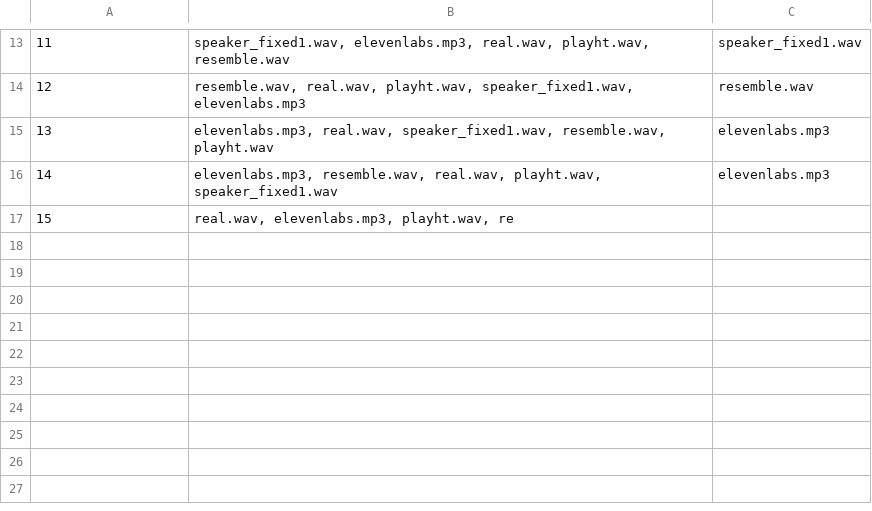
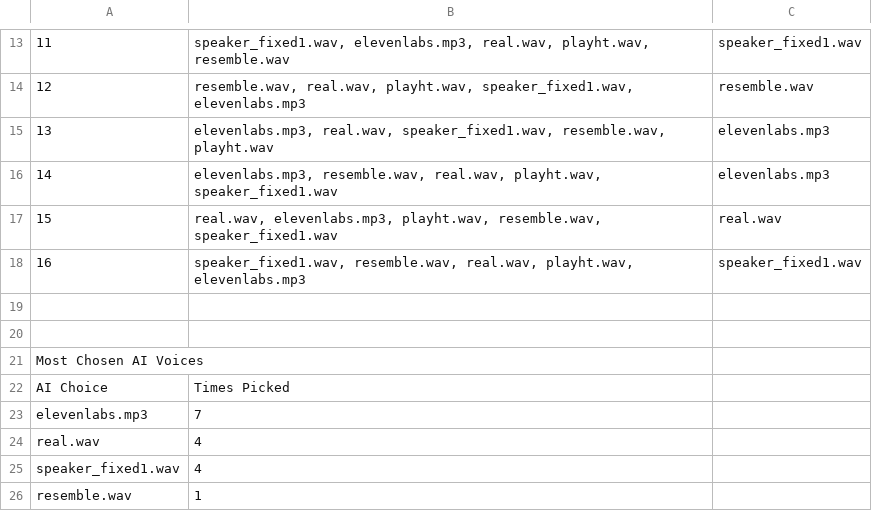
Before and after one commit to mbovenizer/mbovenizer.github.io, a CSV file: results/User16.csv, drawn as a sheet; only a part is shown, gaps mark what is left out; addresses are those after the commit; the diff names each change by its address in the sheet, - before the commit and + after, or states it on an @@ line.

```diff
--- a/results/User16.csv
+++ b/results/User16.csv
+row 17: 15 | real.wav, elevenlabs.mp3, playht.wav, resemble.wav, speaker_fixed1.wav | real.wav
+row 18: 16 | speaker_fixed1.wav, resemble.wav, real.wav, playht.wav, elevenlabs.mp3 | speaker_fixed1.wav
+row 19: (empty)
+row 20: (empty)
+row 21: Most Chosen AI Voices
@@ column A renumbered in row 22 @@
-B22: real.wav, elevenlabs.mp3, playht.wav, re
+B22: Times Picked
+row 23: elevenlabs.mp3 | 7
+row 24: real.wav | 4
+row 25: speaker_fixed1.wav | 4
+row 26: resemble.wav | 1
```
Also changed, not shown: results/User14.csv, results/User19.csv, 7 other files.
